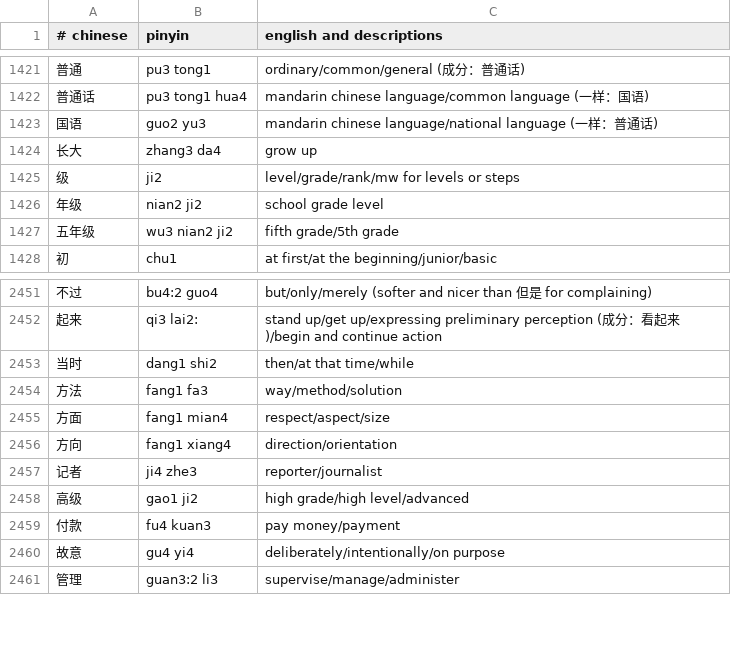
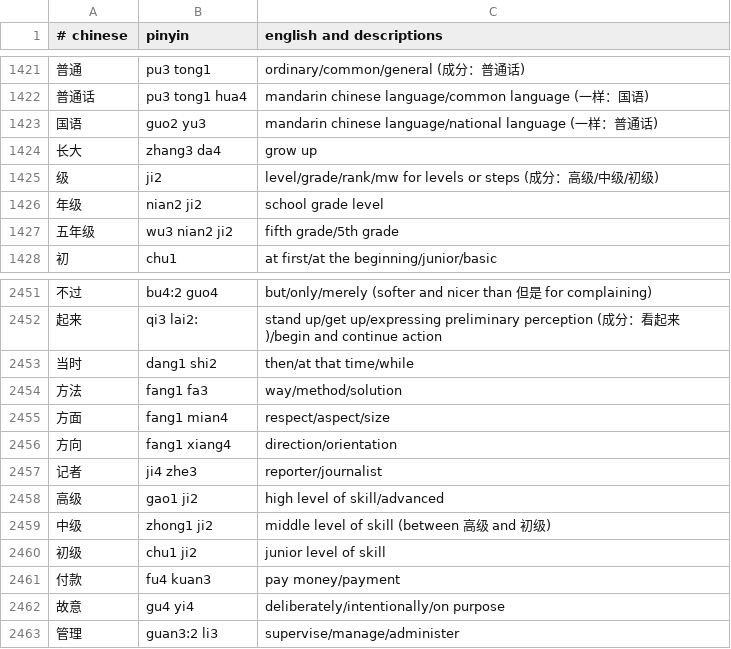
Before and after one commit to nickrusso42518/zhong, a CSV file: inputs/default.csv, drawn as a sheet; only a part is shown, gaps mark what is left out.

Commit message:
words [ci skip]

```diff
--- a/inputs/default.csv
+++ b/inputs/default.csv
@@ -1424,3 +1424,3 @@
 长大,zhang3 da4,grow up
-级,ji2,level/grade/rank/mw for levels or steps
+级,ji2,level/grade/rank/mw for levels or steps (成分：高级/中级/初级)
 年级,nian2 ji2,school grade level
@@ -2457,3 +2457,5 @@
 记者,ji4 zhe3,reporter/journalist
-高级,gao1 ji2,high grade/high level/advanced
+高级,gao1 ji2,high level of skill/advanced
+中级,zhong1 ji2,middle level of skill (between 高级 and 初级)
+初级,chu1 ji2,junior level of skill
 付款,fu4 kuan3,pay money/payment
```
